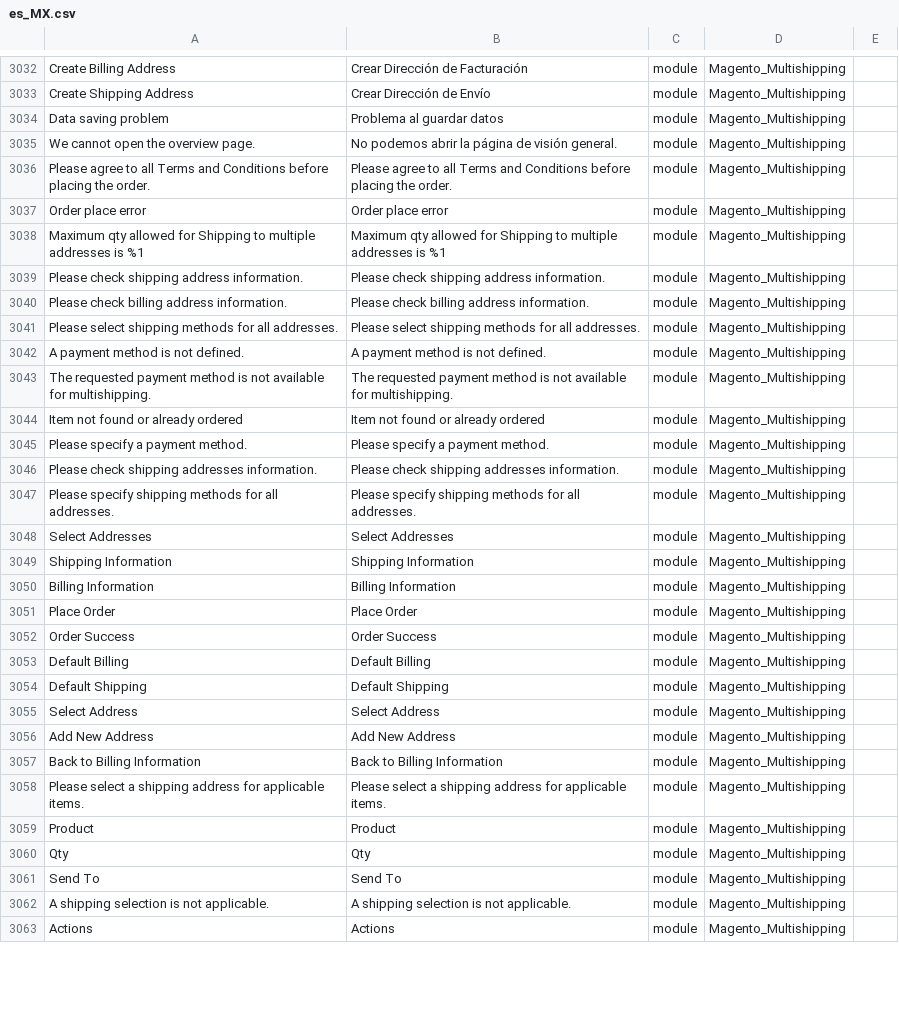
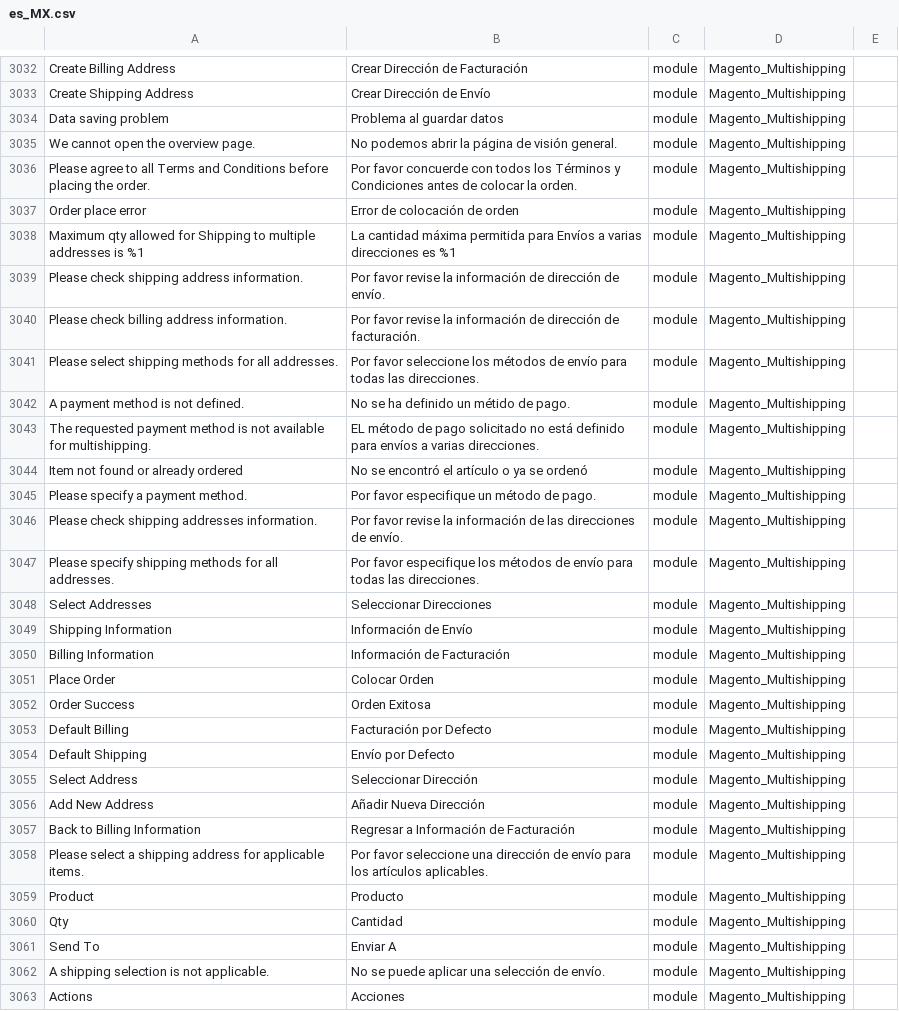
Before and after one commit to cniebla/magento2-es_mx, a CSV file: app/i18n/nieblaresearch/es_mx/es_MX.csv, drawn as a sheet; only a part is shown, gaps mark what is left out; the diff covers the shown part only; the diff names each change by its address in the sheet, - before the commit and + after, or states it on an @@ line.

```diff
--- a/app/i18n/nieblaresearch/es_mx/es_MX.csv
+++ b/app/i18n/nieblaresearch/es_mx/es_MX.csv
-B3036: Please agree to all Terms and Conditions before placing the order.
+B3036: Por favor concuerde con todos los Términos y Condiciones antes de colocar la orden.
-B3037: Order place error
+B3037: Error de colocación de orden
-B3038: Maximum qty allowed for Shipping to multiple addresses is %1
+B3038: La cantidad máxima permitida para Envíos a varias direcciones es %1
-B3039: Please check shipping address information.
+B3039: Por favor revise la información de dirección de envío.
-B3040: Please check billing address information.
+B3040: Por favor revise la información de dirección de facturación.
-B3041: Please select shipping methods for all addresses.
+B3041: Por favor seleccione los métodos de envío para todas las direcciones.
-B3042: A payment method is not defined.
+B3042: No se ha definido un métido de pago.
-B3043: The requested payment method is not available for multishipping.
+B3043: EL método de pago solicitado no está definido para envíos a varias direcciones.
-B3044: Item not found or already ordered
+B3044: No se encontró el artículo o ya se ordenó
-B3045: Please specify a payment method.
+B3045: Por favor especifique un método de pago.
-B3046: Please check shipping addresses information.
+B3046: Por favor revise la información de las direcciones de envío.
-B3047: Please specify shipping methods for all addresses.
+B3047: Por favor especifique los métodos de envío para todas las direcciones.
-B3048: Select Addresses
+B3048: Seleccionar Direcciones
-B3049: Shipping Information
+B3049: Información de Envío
-B3050: Billing Information
+B3050: Información de Facturación
-B3051: Place Order
+B3051: Colocar Orden
-B3052: Order Success
+B3052: Orden Exitosa
-B3053: Default Billing
+B3053: Facturación por Defecto
-B3054: Default Shipping
+B3054: Envío por Defecto
-B3055: Select Address
+B3055: Seleccionar Dirección
-B3056: Add New Address
+B3056: Añadir Nueva Dirección
-B3057: Back to Billing Information
+B3057: Regresar a Información de Facturación
-B3058: Please select a shipping address for applicable items.
+B3058: Por favor seleccione una dirección de envío para los artículos aplicables.
-B3059: Product
+B3059: Producto
-B3060: Qty
+B3060: Cantidad
-B3061: Send To
+B3061: Enviar A
-B3062: A shipping selection is not applicable.
+B3062: No se puede aplicar una selección de envío.
-B3063: Actions
+B3063: Acciones
```
Also changed, not shown: 116 edited cells elsewhere in this file, 1 other file.
